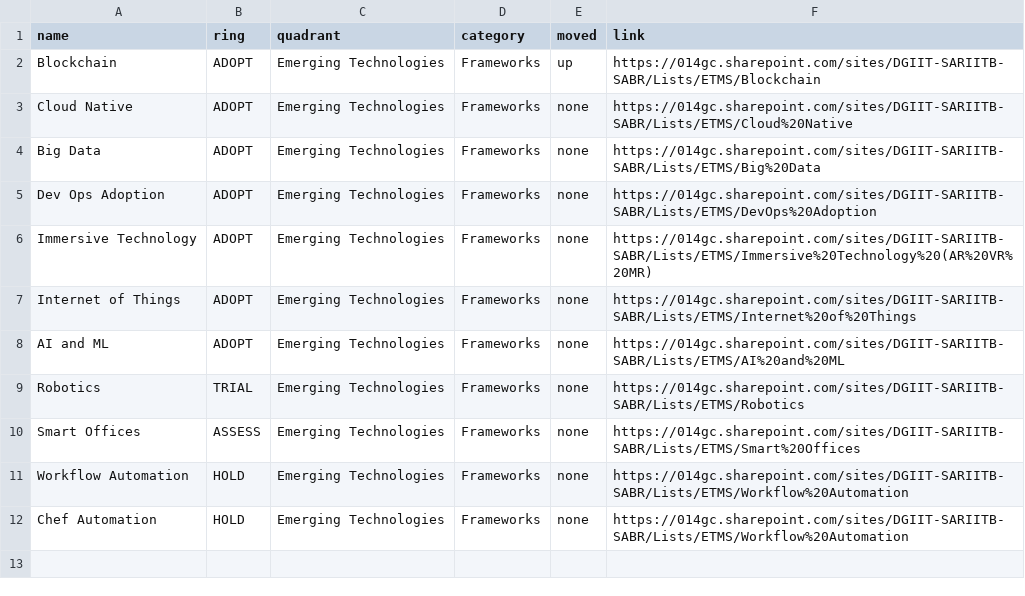
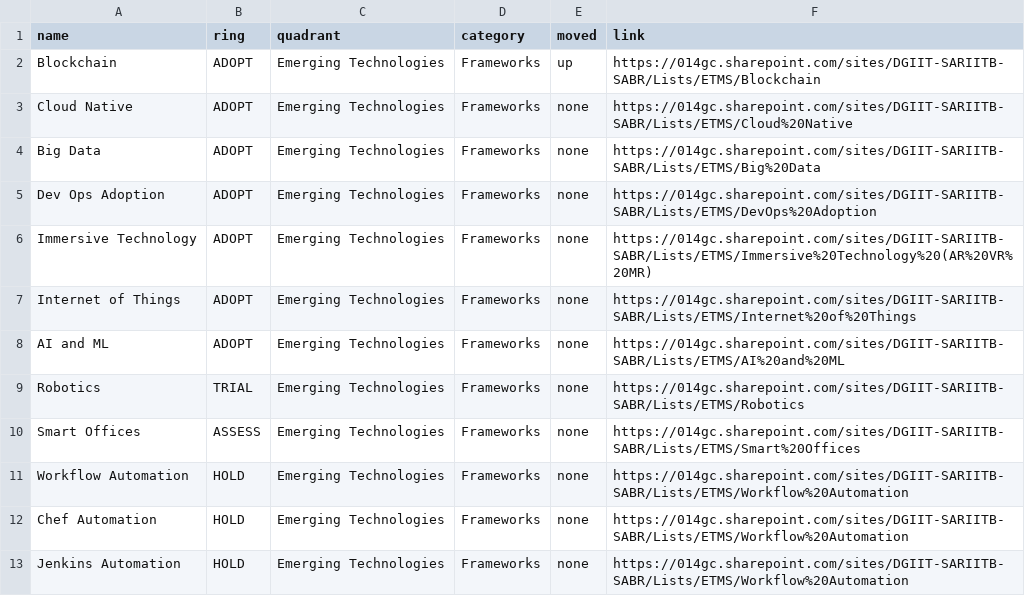
Before and after one commit to mddeepu8/Example, a CSV file: data.csv, drawn as a sheet.

Commit message:
Update data.csv

```diff
--- a/data.csv
+++ b/data.csv
@@ -12 +12,2 @@ Workflow Automation,HOLD,Emerging Technologies,Frameworks,none,https://014gc.sha
 Chef Automation,HOLD,Emerging Technologies,Frameworks,none,https://014gc.sharepoint.com/sites/DGIIT-SARIITB-SABR/Lists/ETMS/Workflow%20Automation
+Jenkins Automation,HOLD,Emerging Technologies,Frameworks,none,https://014gc.sharepoint.com/sites/DGIIT-SARIITB-SABR/Lists/ETMS/Workflow%20Automation
```
